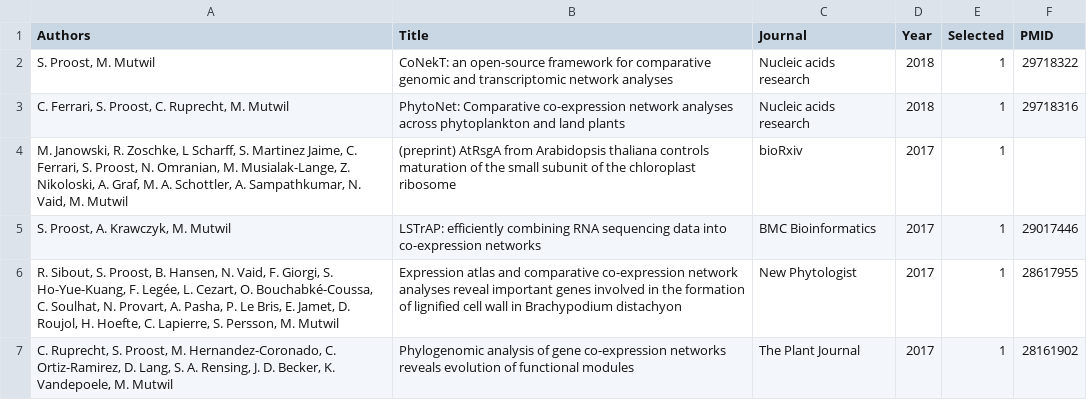
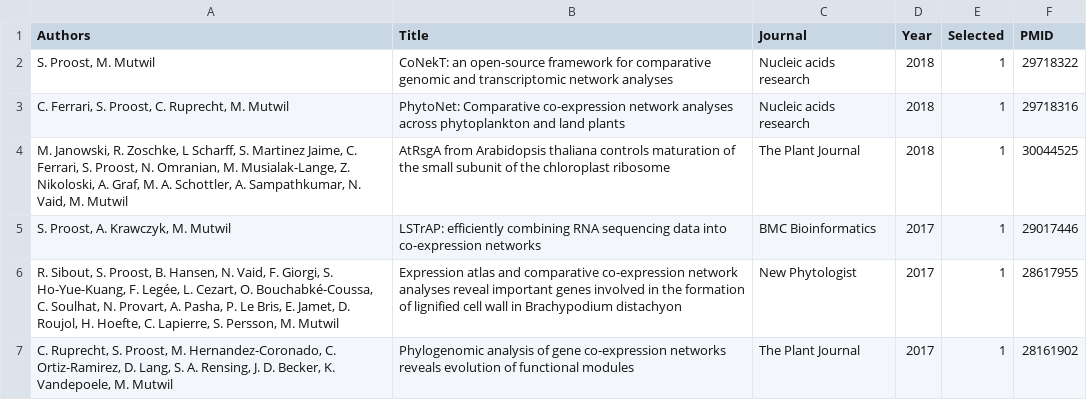
Before and after one commit to sepro/resume-pre2020, a CSV file: _data/publications.csv, drawn as a sheet; only a part is shown.

Commit message:
Update publications.csv

```diff
--- a/_data/publications.csv
+++ b/_data/publications.csv
@@ -3,3 +3,3 @@ Authors,Title,Journal,Year,Selected,PMID
 "C. Ferrari, S. Proost, C. Ruprecht, M. Mutwil", PhytoNet: Comparative co-expression network analyses across phytoplankton and land plants, Nucleic acids research, 2018,1,29718316
-"M. Janowski, R. Zoschke, L Scharff, S. Martinez Jaime, C. Ferrari, S. Proost, N. Omranian, M. Musialak-Lange, Z. Nikoloski, A. Graf, M. A. Schottler, A. Sampathkumar, N. Vaid, M. Mutwil",(preprint) AtRsgA from Arabidopsis thaliana controls maturation of the small subunit of the chloroplast ribosome,bioRxiv,2017,1,
+"M. Janowski, R. Zoschke, L Scharff, S. Martinez Jaime, C. Ferrari, S. Proost, N. Omranian, M. Musialak-Lange, Z. Nikoloski, A. Graf, M. A. Schottler, A. Sampathkumar, N. Vaid, M. Mutwil",AtRsgA from Arabidopsis thaliana controls maturation of the small subunit of the chloroplast ribosome,The Plant Journal,2018,1,30044525
 "S. Proost, A. Krawczyk, M. Mutwil",LSTrAP: efficiently combining RNA sequencing data into co-expression networks,BMC Bioinformatics,2017,1,29017446
```
